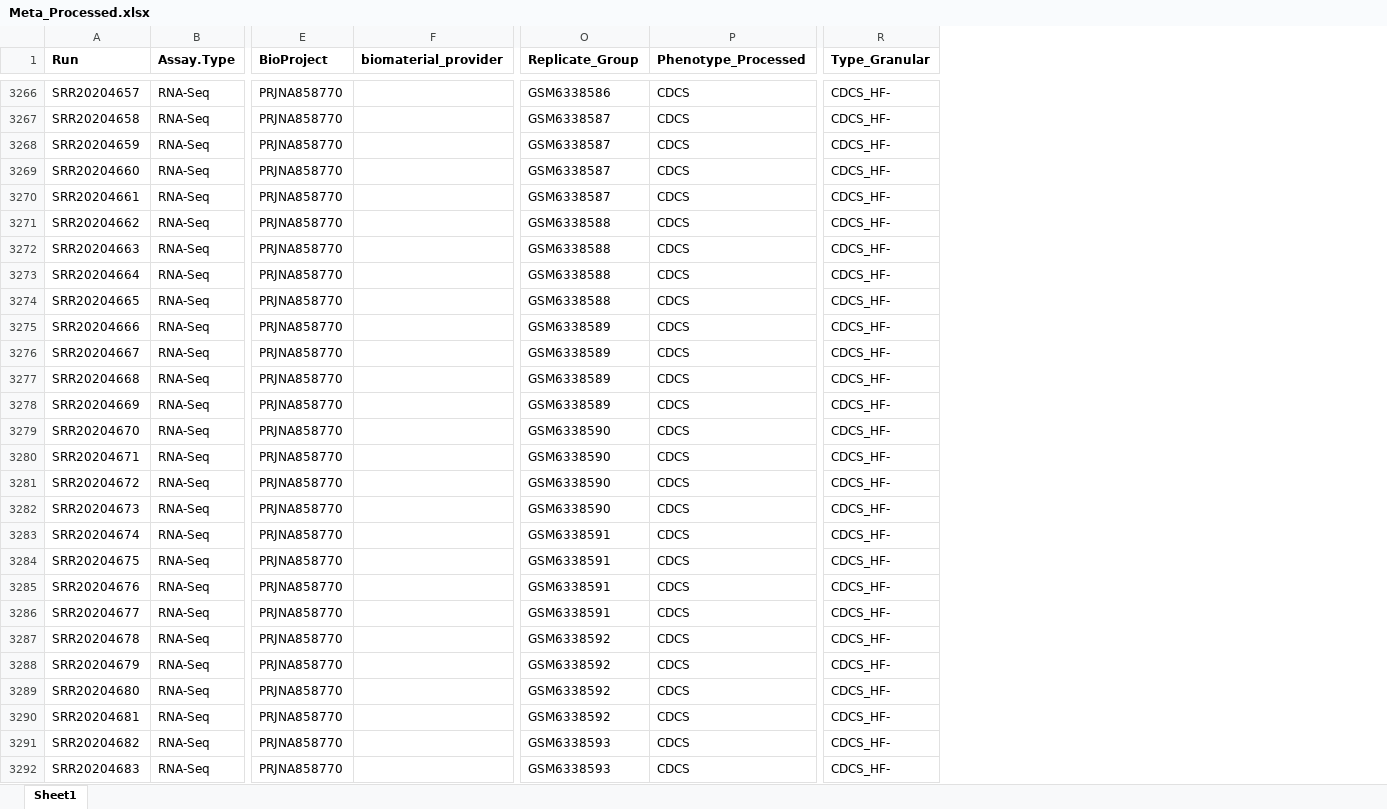
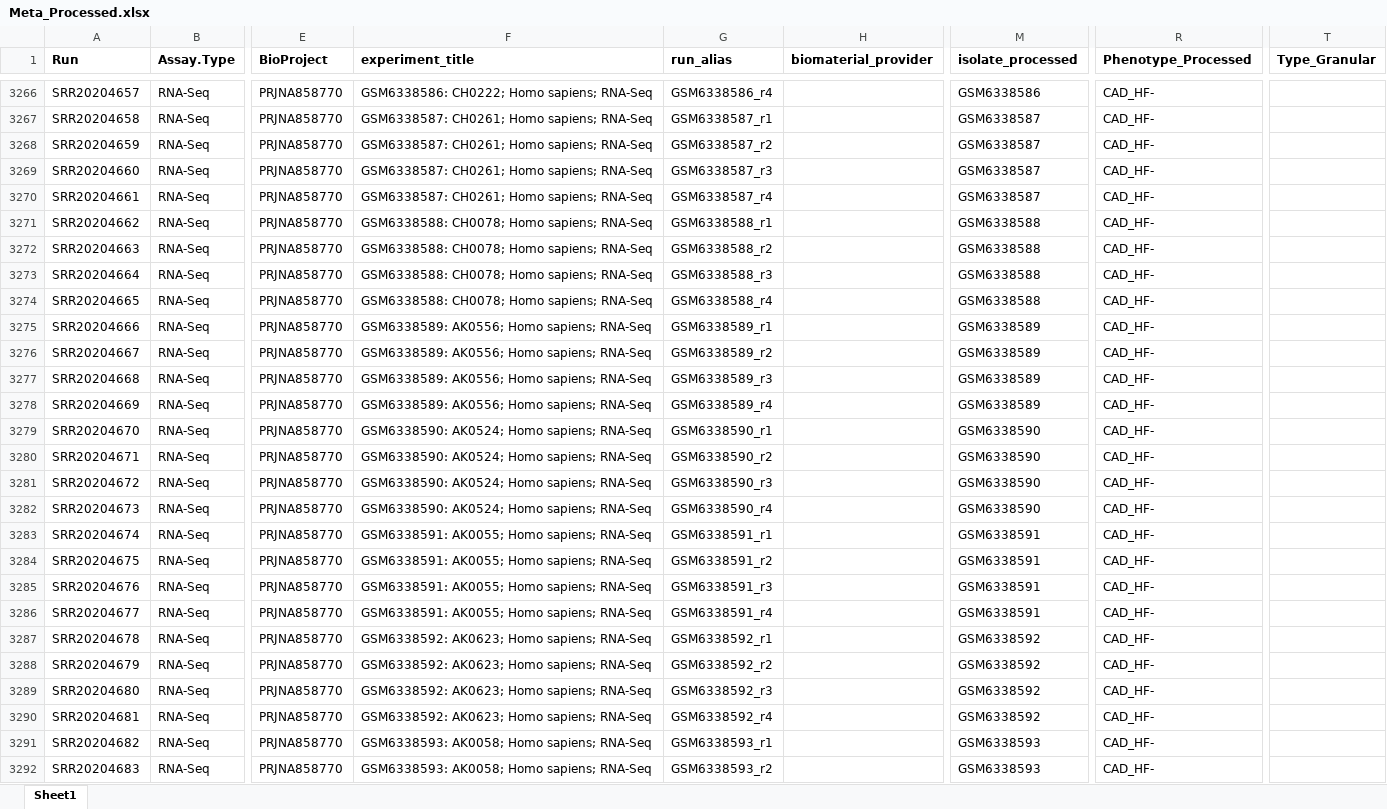
Before and after one commit to jmj3078/cfRNA_NormativeModeling, an Excel workbook: OpenAccess_nfcore/Meta/Meta_Processed.xlsx, sheet Sheet1, drawn as a sheet; only a part is shown, gaps mark what is left out; values as stored, in another font and other column widths than the file's, no borders; removed rows and columns are numbered as before the commit, all else as after; the diff covers the shown part only; the diff names each change by its address in the sheet, - before the commit and + after, or states it on an @@ line.

```diff
--- a/OpenAccess_nfcore/Meta/Meta_Processed.xlsx (sheet Sheet1)
+++ b/OpenAccess_nfcore/Meta/Meta_Processed.xlsx (sheet Sheet1)
+column F (experiment_title), rows 3266-3292: GSM6338586: CH0222; Homo sapiens; RNA-Seq | GSM6338587: CH0261; Homo sapiens; RNA-Seq | GSM6338587: CH0261; Homo sapiens; RNA-Seq | GSM6338587: CH0261; Homo sapiens; RNA-Seq | GSM6338587: CH0261; Homo sapiens; RNA-Seq | GSM6338588: CH0078; Homo sapiens; RNA-Seq | GSM6338588: CH0078; Homo sapiens; RNA-Seq | GSM6338588: CH0078; Homo sapiens; RNA-Seq | GSM6338588: CH0078; Homo sapiens; RNA-Seq | GSM6338589: AK0556; Homo sapiens; RNA-Seq | GSM6338589: AK0556; Homo sapiens; RNA-Seq | GSM6338589: AK0556; Homo sapiens; RNA-Seq | GSM6338589: AK0556; Homo sapiens; RNA-Seq | GSM6338590: AK0524; Homo sapiens; RNA-Seq | GSM6338590: AK0524; Homo sapiens; RNA-Seq | GSM6338590: AK0524; Homo sapiens; RNA-Seq | GSM6338590: AK0524; Homo sapiens; RNA-Seq | GSM6338591: AK0055; Homo sapiens; RNA-Seq | GSM6338591: AK0055; Homo sapiens; RNA-Seq | GSM6338591: AK0055; Homo sapiens; RNA-Seq | GSM6338591: AK0055; Homo sapiens; RNA-Seq | GSM6338592: AK0623; Homo sapiens; RNA-Seq | GSM6338592: AK0623; Homo sapiens; RNA-Seq | GSM6338592: AK0623; Homo sapiens; RNA-Seq | GSM6338592: AK0623; Homo sapiens; RNA-Seq | GSM6338593: AK0058; Homo sapiens; RNA-Seq | GSM6338593: AK0058; Homo sapiens; RNA-Seq
+column G (run_alias), rows 3266-3292: GSM6338586_r4 | GSM6338587_r1 | GSM6338587_r2 | GSM6338587_r3 | GSM6338587_r4 | GSM6338588_r1 | GSM6338588_r2 | GSM6338588_r3 | GSM6338588_r4 | GSM6338589_r1 | GSM6338589_r2 | GSM6338589_r3 | GSM6338589_r4 | GSM6338590_r1 | GSM6338590_r2 | GSM6338590_r3 | GSM6338590_r4 | GSM6338591_r1 | GSM6338591_r2 | GSM6338591_r3 | GSM6338591_r4 | GSM6338592_r1 | GSM6338592_r2 | GSM6338592_r3 | GSM6338592_r4 | GSM6338593_r1 | GSM6338593_r2
+column M (isolate_processed), rows 3266-3292: GSM6338586 | GSM6338587 | GSM6338587 | GSM6338587 | GSM6338587 | GSM6338588 | GSM6338588 | GSM6338588 | GSM6338588 | GSM6338589 | GSM6338589 | GSM6338589 | GSM6338589 | GSM6338590 | GSM6338590 | GSM6338590 | GSM6338590 | GSM6338591 | GSM6338591 | GSM6338591 | GSM6338591 | GSM6338592 | GSM6338592 | GSM6338592 | GSM6338592 | GSM6338593 | GSM6338593
-column O (Replicate_Group), rows 3266-3292: GSM6338586 | GSM6338587 | GSM6338587 | GSM6338587 | GSM6338587 | GSM6338588 | GSM6338588 | GSM6338588 | GSM6338588 | GSM6338589 | GSM6338589 | GSM6338589 | GSM6338589 | GSM6338590 | GSM6338590 | GSM6338590 | GSM6338590 | GSM6338591 | GSM6338591 | GSM6338591 | GSM6338591 | GSM6338592 | GSM6338592 | GSM6338592 | GSM6338592 | GSM6338593 | GSM6338593
-R3266:R3292 (Phenotype_Processed): CDCS
+R3266:R3292 (Phenotype_Processed): CAD_HF-
-T3266:T3292 (Type_Granular): CDCS_HF-
+T3266:T3292 (Type_Granular): (empty)
```
Also changed, not shown: 584 edited cells elsewhere in this sheet, 5 other files.
